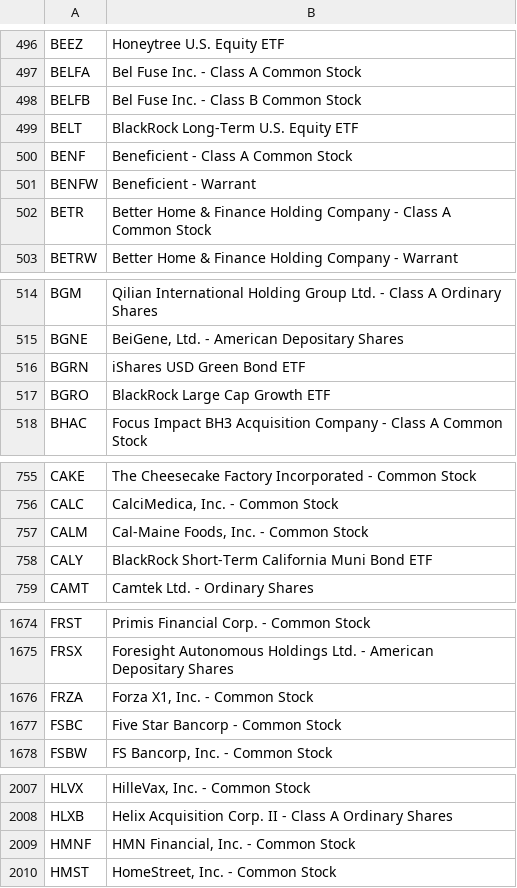
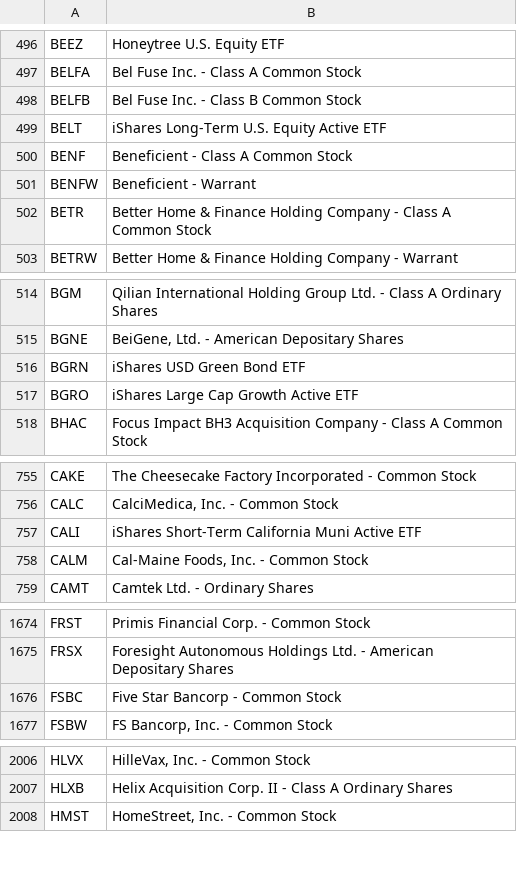
Before and after one commit to datasets/nasdaq-listings, a CSV file: data/nasdaq-listed.csv, drawn as a sheet; only a part is shown, gaps mark what is left out; the diff covers the shown part only.

```diff
--- a/data/nasdaq-listed.csv
+++ b/data/nasdaq-listed.csv
@@ -498,3 +498,3 @@ BELFA,Bel Fuse Inc. - Class A Common Stock
 BELFB,Bel Fuse Inc. - Class B Common Stock
-BELT,BlackRock Long-Term U.S. Equity ETF
+BELT,iShares Long-Term U.S. Equity Active ETF
 BENF,Beneficient - Class A Common Stock
@@ -516,3 +516,3 @@ BGNE,"BeiGene, Ltd. - American Depositary Shares"
 BGRN,iShares USD Green Bond ETF
-BGRO,BlackRock Large Cap Growth ETF
+BGRO,iShares Large Cap Growth Active ETF
 BHAC,Focus Impact BH3 Acquisition Company - Class A Common Stock
@@ -756,4 +756,4 @@ CAKE,The Cheesecake Factory Incorporated - Common Stock
 CALC,"CalciMedica, Inc. - Common Stock"
+CALI,iShares Short-Term California Muni Active ETF
 CALM,"Cal-Maine Foods, Inc. - Common Stock"
-CALY,BlackRock Short-Term California Muni Bond ETF
 CAMT,Camtek Ltd. - Ordinary Shares
@@ -1675,3 +1675,2 @@ FRST,Primis Financial Corp. - Common Stock
 FRSX,Foresight Autonomous Holdings Ltd. - American Depositary Shares
-FRZA,"Forza X1, Inc. - Common Stock"
 FSBC,Five Star Bancorp - Common Stock
@@ -2008,3 +2007,2 @@ HLVX,"HilleVax, Inc. - Common Stock"
 HLXB,Helix Acquisition Corp. II - Class A Ordinary Shares
-HMNF,"HMN Financial, Inc. - Common Stock"
 HMST,"HomeStreet, Inc. - Common Stock"
```
Also changed, not shown: 6 edited cells elsewhere in this file, data/nasdaq-listed-symbols.csv.
